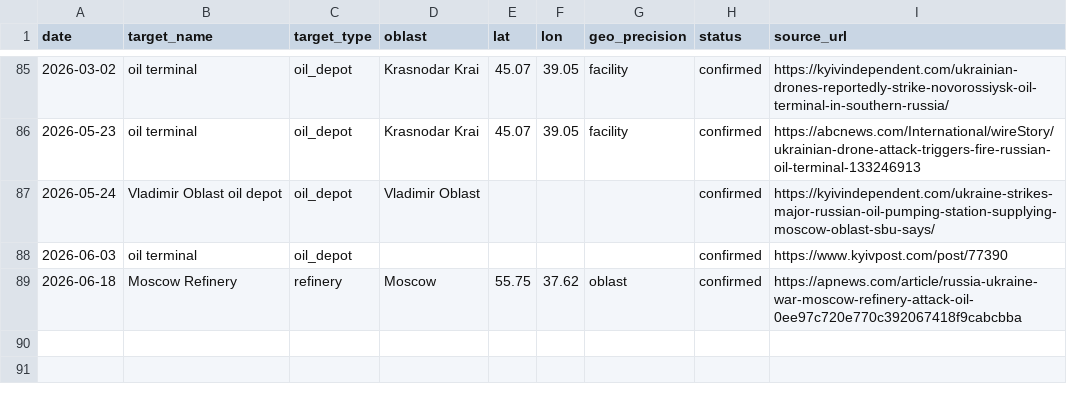
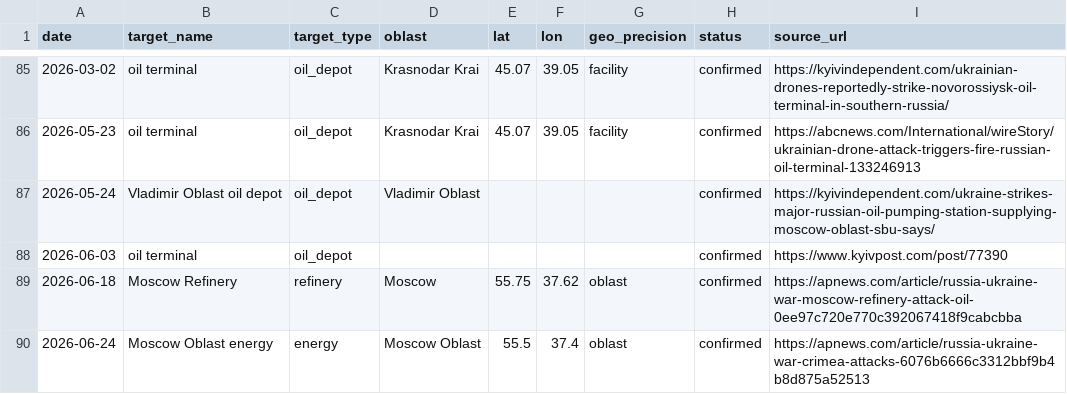
Before and after one commit to AlexTsiris/Russian-Ukraine-War, a CSV file: powerbi/strategic_strikes.csv, drawn as a sheet; only a part is shown, gaps mark what is left out; the diff names each change by its address in the sheet, - before the commit and + after, or states it on an @@ line.

```diff
--- a/powerbi/strategic_strikes.csv
+++ b/powerbi/strategic_strikes.csv
+row 90: 2026-06-24 | Moscow Oblast energy | energy | Moscow Oblast | 55.5 | 37.4 | oblast | confirmed | https://apnews.com/article/russia-ukraine-war-crimea-attacks-6076b6666c3312bbf9b4b8d875a52513
```
Also changed, not shown: powerbi/equipment_by_month.csv, powerbi/equipment_by_type.csv, 8 other files.
